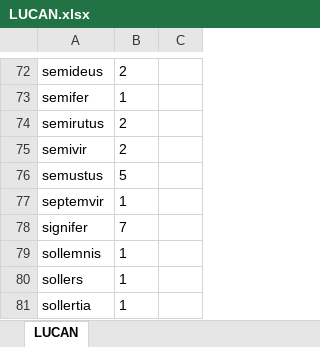
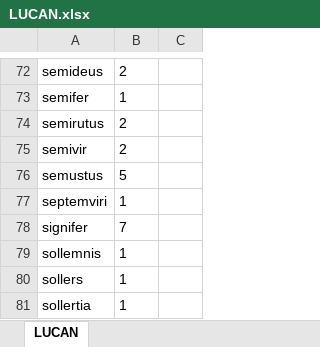
Before and after one commit to AI4CH-UniUD/Genus-Compositicium, an Excel workbook: Dataset/Authors/LUCAN.xlsx, sheet LUCAN, drawn as a sheet; only a part is shown, gaps mark what is left out; values as stored, in another font and other column widths than the file's, no borders; the diff names each change by its address in the sheet, - before the commit and + after, or states it on an @@ line.

```diff
--- a/Dataset/Authors/LUCAN.xlsx (sheet LUCAN)
+++ b/Dataset/Authors/LUCAN.xlsx (sheet LUCAN)
-A77: septemvir
+A77: septemviri
```
Also changed, not shown: Dataset/Authors/PETRON.xlsx, Dataset/Authors/TAC_ann.xlsx, 18 other files.
